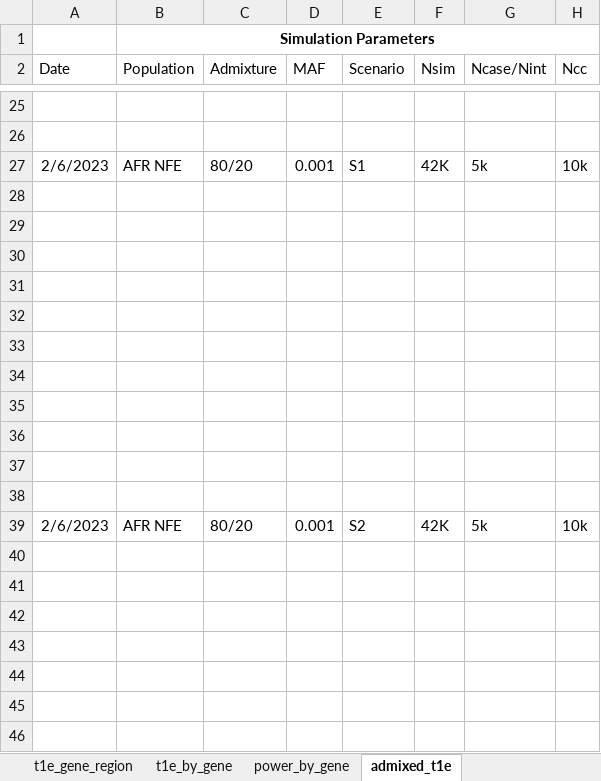
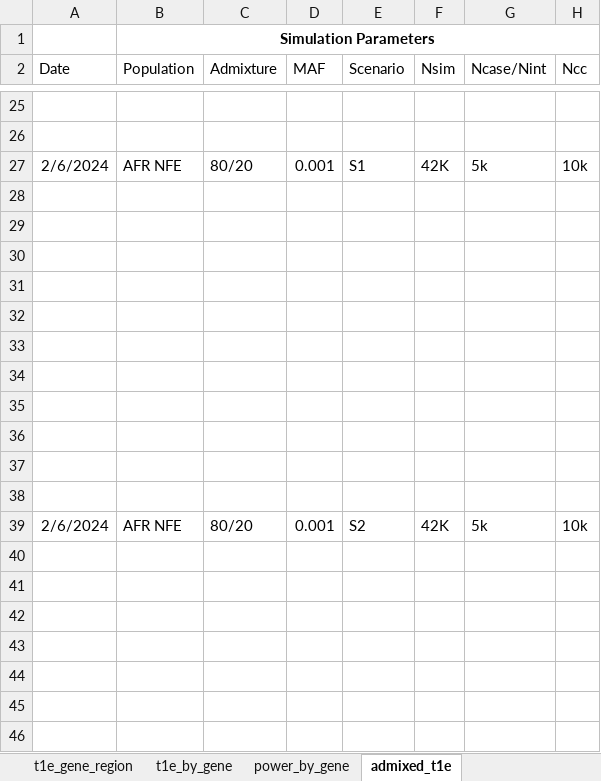
Before and after one commit to sesigler/masters_project, an Excel workbook: Results/t1e_simulation_tracker.xlsx, sheet admixed_t1e, drawn as a sheet; only a part is shown, gaps mark what is left out; values as stored, in another font and other column widths than the file's, no borders; the diff covers the shown part only; the diff names each change by its address in the sheet, - before the commit and + after, or states it on an @@ line.

```diff
--- a/Results/t1e_simulation_tracker.xlsx (sheet admixed_t1e)
+++ b/Results/t1e_simulation_tracker.xlsx (sheet admixed_t1e)
-A27 (Date): 2/6/2023
+A27 (Date): 2/6/2024
-A39 (Date): 2/6/2023
+A39 (Date): 2/6/2024
```
Also changed, not shown: 24 added rows elsewhere in this sheet.
